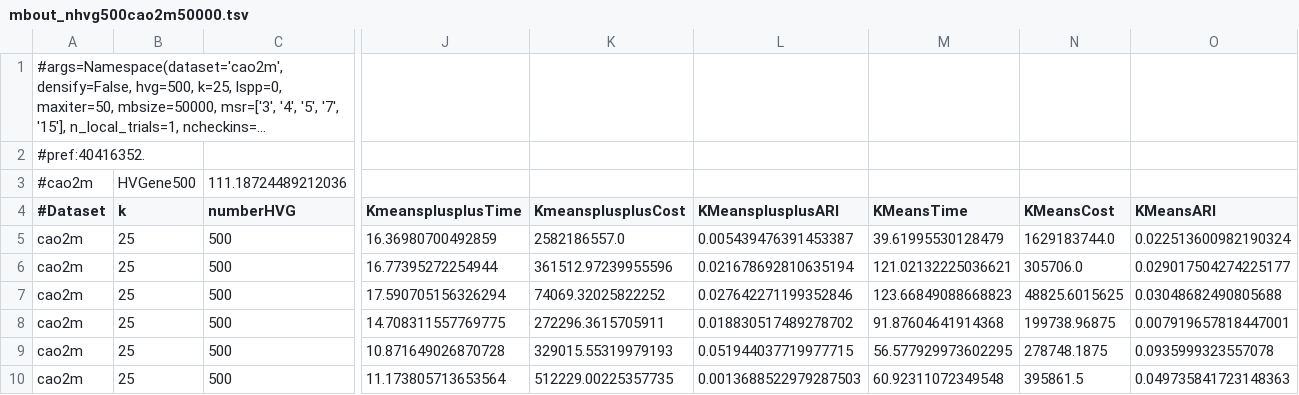
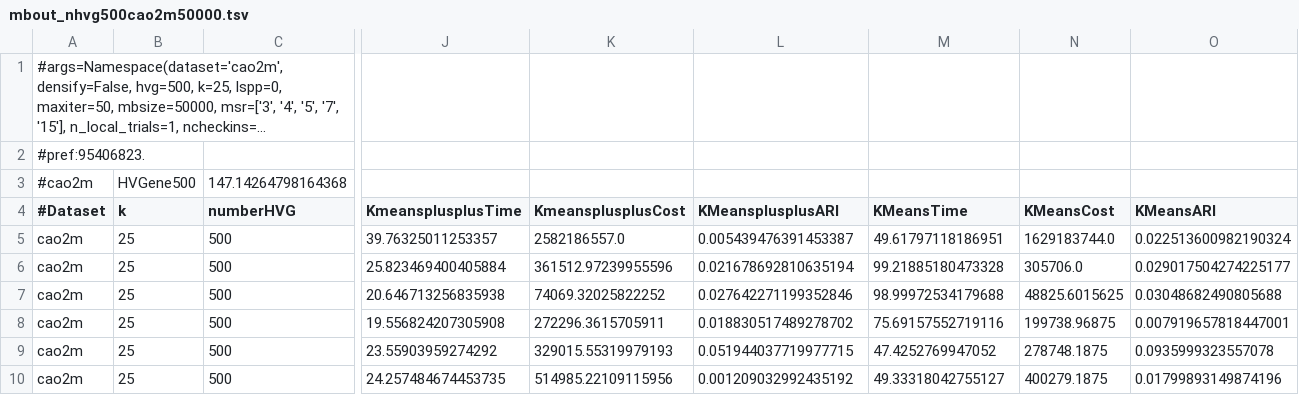
Before and after one commit to dnbaker/minicore-experiments, a TSV file: pipeline_exp/mbout_nhvg500cao2m50000.tsv, drawn as a sheet; only a part is shown, gaps mark what is left out; long unchanged cells end in …; the diff names each change by its address in the sheet, - before the commit and + after, or states it on an @@ line.

```diff
--- a/pipeline_exp/mbout_nhvg500cao2m50000.tsv
+++ b/pipeline_exp/mbout_nhvg500cao2m50000.tsv
-A2 (#Dataset): #pref:40416352.
+A2 (#Dataset): #pref:95406823.
-C3 (numberHVG): 111.18724489212036
+C3 (numberHVG): 147.14264798164368
-J5 (KmeansplusplusTime): 16.36980700492859
+J5 (KmeansplusplusTime): 39.76325011253357
-M5 (KMeansTime): 39.61995530128479
+M5 (KMeansTime): 49.61797118186951
-J6 (KmeansplusplusTime): 16.77395272254944
+J6 (KmeansplusplusTime): 25.823469400405884
-M6 (KMeansTime): 121.02132225036621
+M6 (KMeansTime): 99.21885180473328
-J7 (KmeansplusplusTime): 17.590705156326294
+J7 (KmeansplusplusTime): 20.646713256835938
-M7 (KMeansTime): 123.66849088668823
+M7 (KMeansTime): 98.99972534179688
-J8 (KmeansplusplusTime): 14.708311557769775
+J8 (KmeansplusplusTime): 19.556824207305908
-M8 (KMeansTime): 91.87604641914368
+M8 (KMeansTime): 75.69157552719116
-J9 (KmeansplusplusTime): 10.871649026870728
+J9 (KmeansplusplusTime): 23.55903959274292
-M9 (KMeansTime): 56.577929973602295
+M9 (KMeansTime): 47.4252769947052
-J10 (KmeansplusplusTime): 11.173805713653564
+J10 (KmeansplusplusTime): 24.257484674453735
-K10 (KmeansplusplusCost): 512229.00225357735
+K10 (KmeansplusplusCost): 514985.22109115956
-L10 (KMeansplusplusARI): 0.0013688522979287503
+L10 (KMeansplusplusARI): 0.001209032992435192
-M10 (KMeansTime): 60.92311072349548
+M10 (KMeansTime): 49.33318042755127
-N10 (KMeansCost): 395861.5
+N10 (KMeansCost): 400279.1875
-O10 (KMeansARI): 0.049735841723148363
+O10 (KMeansARI): 0.01799893149874196
```
Also changed, not shown: pipeline_exp/mbout_hvg2500cao4mlspp50k50out50000.tsv, pipeline_exp/mbout_nhvg500cao2mlspp25k25out10000.tsv, 10 other files.
